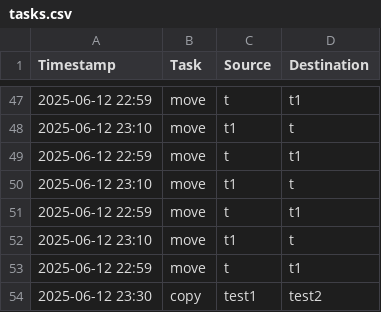
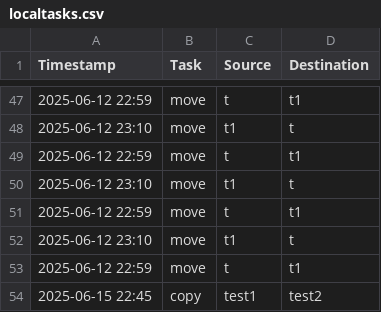
Before and after one commit to AnthonyPetrosino/File-Transfer-Queue, a CSV file: localtasks.csv (was tasks.csv), drawn as a sheet; only a part is shown, gaps mark what is left out.

```diff
--- a/tasks.csv
+++ b/localtasks.csv
@@ -53,2 +53,2 @@ Timestamp,Task,Source,Destination
 2025-06-12 22:59,move,t,t1
-2025-06-12 23:30,copy,test1,test2
+2025-06-15 22:45,copy,test1,test2
```
Also changed, not shown: 8 other files.
